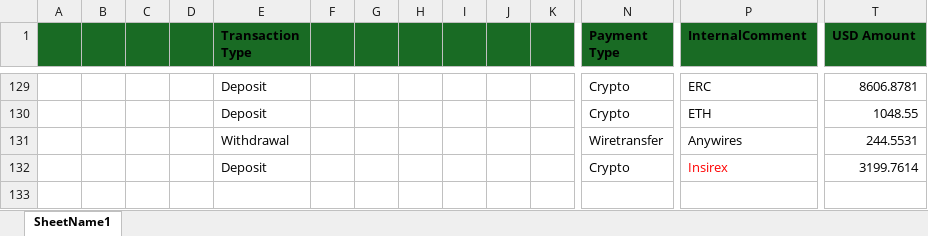
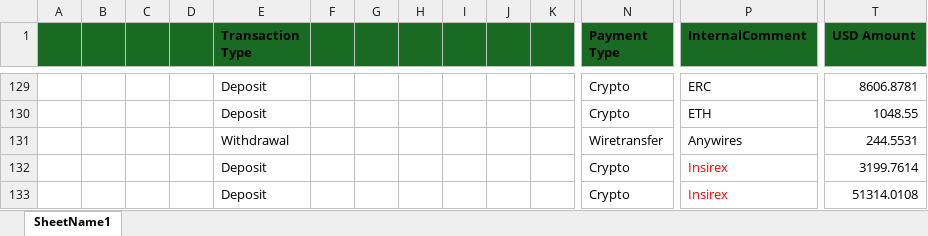
Before and after one commit to heroesrace/attraction, an Excel workbook: netCrypto.xlsx, sheet SheetName1, drawn as a sheet; only a part is shown, gaps mark what is left out; values as stored, in another font and other column widths than the file's, no borders; rows hold the shown columns only; the diff names each change by its address in the sheet, - before the commit and + after, or states it on an @@ line.

Commit message:
Add files via upload

```diff
--- a/netCrypto.xlsx (sheet SheetName1)
+++ b/netCrypto.xlsx (sheet SheetName1)
+row 133:  |  |  |  | Deposit |  |  |  |  |  |  | Crypto | Insirex | 51314.0108
```
